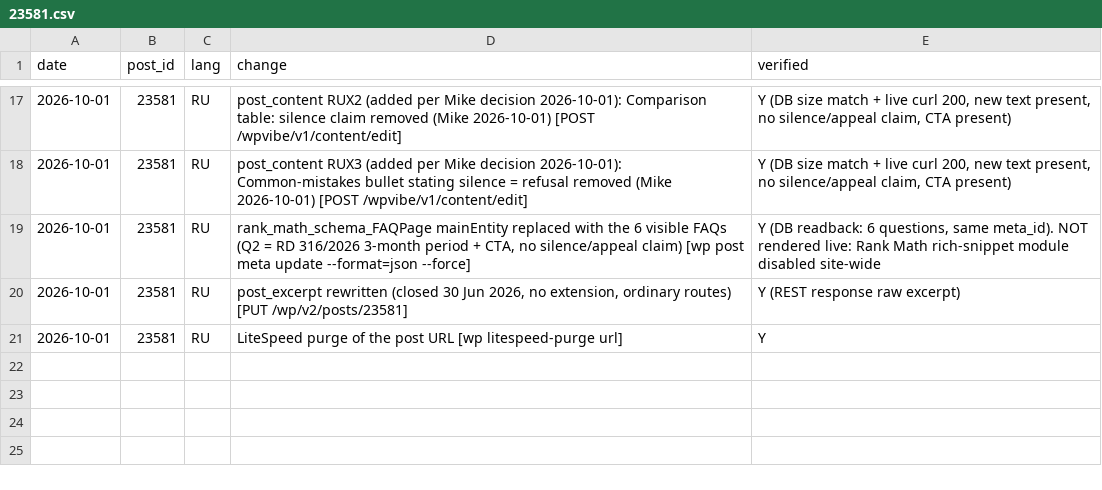
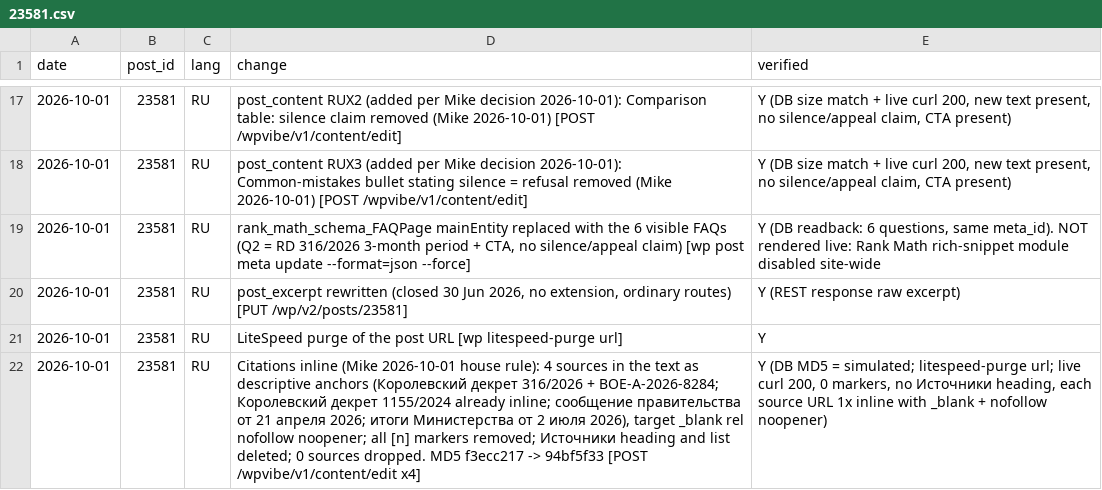
Before and after one commit to multilang2025/dlcom, a CSV file: data/changelog/23581.csv, drawn as a sheet; only a part is shown, gaps mark what is left out; the diff names each change by its address in the sheet, - before the commit and + after, or states it on an @@ line.

```diff
--- a/data/changelog/23581.csv
+++ b/data/changelog/23581.csv
+row 22: 2026-10-01 | 23581 | RU | Citations inline (Mike 2026-10-01 house rule): 4 sources in the text as descriptive anchors (Королевский декрет 316/2026 + BOE-A-2026-8284; Королевский декрет 1155/2024 already inline; сообщение правительства от 21 апреля 2026; итоги Министерства от 2 июля 2026), target _blank rel nofollow noopener; all [n] markers removed; Источники heading and list deleted; 0 sources dropped. MD5 f3ecc217 -> 94bf5f33 [POST /wpvibe/v1/content/edit x4] | Y (DB MD5 = simulated; litespeed-purge url; live curl 200, 0 markers, no Источники heading, each source URL 1x inline with _blank + nofollow noopener)
```
Also changed, not shown: data/changelog/21398.csv, data/related_posts_en_audit.csv, 14 other files.
